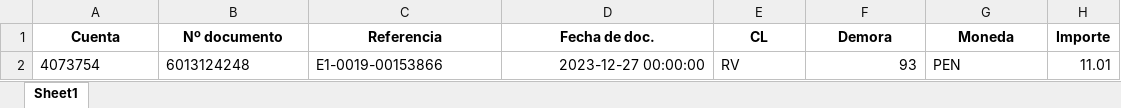
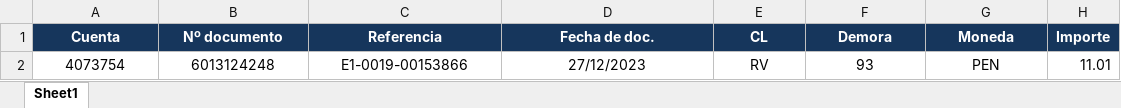
Before and after one commit to iriarteMirko/requerimiento-de-pago, an Excel workbook: FINAL/CIA ARTEFACT ROSITA S.A.C..xlsx, sheet Sheet1, drawn as a sheet; values as stored, in another font and other column widths than the file's, no borders; the diff names each change by its address in the sheet, - before the commit and + after, or states it on an @@ line.

```diff
--- a/FINAL/CIA ARTEFACT ROSITA S.A.C..xlsx (sheet Sheet1)
+++ b/FINAL/CIA ARTEFACT ROSITA S.A.C..xlsx (sheet Sheet1)
@@ A1:H1 fill: none → #16365C, text colour: black → #FFFFFF @@
-A2:C2 alignment: left
+A2:C2 alignment: center
-D2 (Fecha de doc.): 2023-12-27 00:00:00
+D2 (Fecha de doc.): 27/12/2023
-D2 alignment: right
+D2 alignment: center
-E2 alignment: left
+E2 alignment: center
-F2 alignment: right
+F2 alignment: center
-G2 alignment: left
+G2 alignment: center
```
Also changed, not shown: FINAL/CLAYCRAL E.I.R.L..xlsx, FINAL/KONECTA BTO, S.L. SUCURSAL EN PERU.xlsx, 5 other files.
